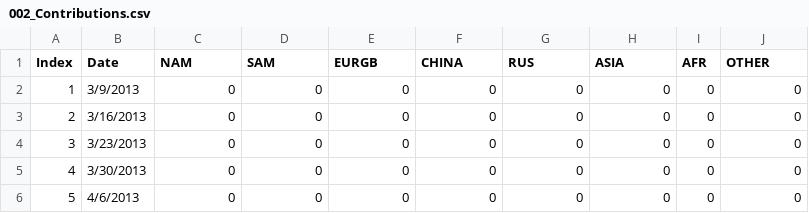
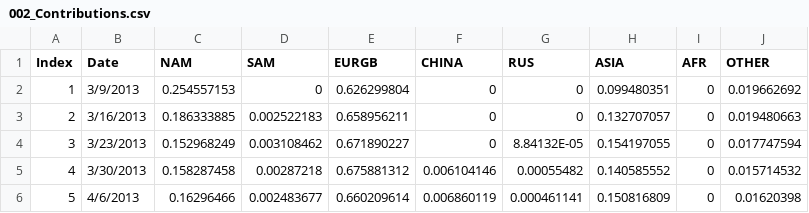
Before and after one commit to Isilvorn/bc_map_project, a CSV file: data/002_Contributions.csv, drawn as a sheet; only a part is shown; the diff covers the shown part only.

Commit message:
Updated contributions data file.

```diff
--- a/data/002_Contributions.csv
+++ b/data/002_Contributions.csv
@@ -1,6 +1,6 @@
 Index,Date,NAM,SAM,EURGB,CHINA,RUS,ASIA,AFR,OTHER
-1,3/9/2013,0,0,0,0,0,0,0,0
-2,3/16/2013,0,0,0,0,0,0,0,0
-3,3/23/2013,0,0,0,0,0,0,0,0
-4,3/30/2013,0,0,0,0,0,0,0,0
-5,4/6/2013,0,0,0,0,0,0,0,0
+1,3/9/2013,0.254557153,0,0.626299804,0,0,0.099480351,0,0.019662692
+2,3/16/2013,0.186333885,0.002522183,0.658956211,0,0,0.132707057,0,0.019480663
+3,3/23/2013,0.152968249,0.003108462,0.671890227,0,8.84132E-05,0.154197055,0,0.017747594
+4,3/30/2013,0.158287458,0.00287218,0.675881312,0.006104146,0.00055482,0.140585552,0,0.015714532
+5,4/6/2013,0.16296466,0.002483677,0.660209614,0.006860119,0.000461141,0.150816809,0,0.01620398
```
Also changed, not shown: 7 edited cells elsewhere in this file.
